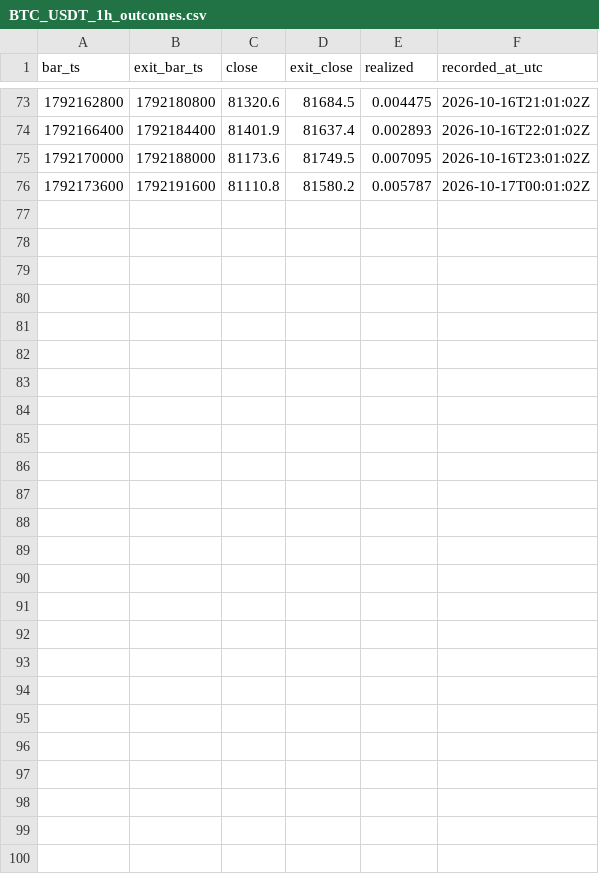
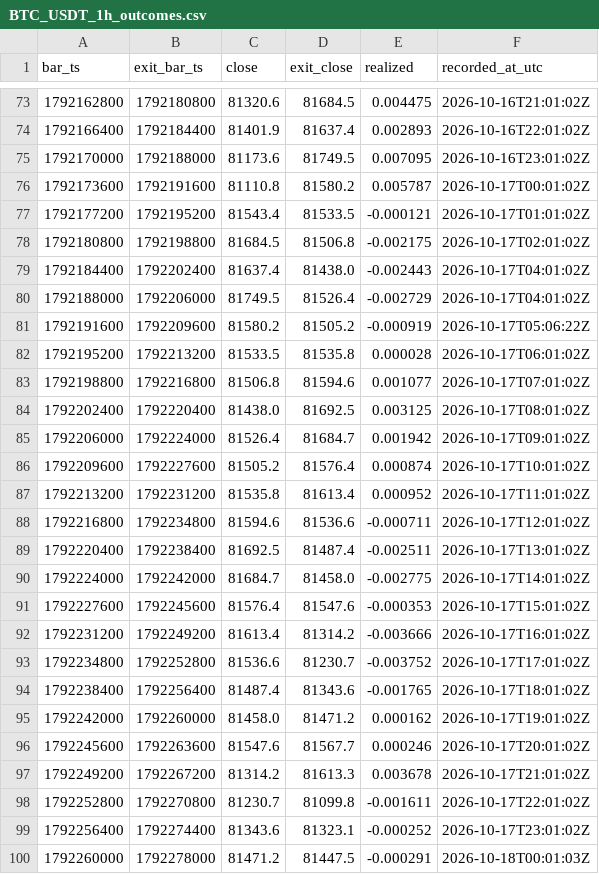
Before and after one commit to jsymen1290/qdm-forward-ledger, a CSV file: ledger/BTC_USDT_1h_outcomes.csv, drawn as a sheet; only a part is shown, gaps mark what is left out; the diff names each change by its address in the sheet, - before the commit and + after, or states it on an @@ line.

```diff
--- a/ledger/BTC_USDT_1h_outcomes.csv
+++ b/ledger/BTC_USDT_1h_outcomes.csv
+row 77: 1792177200 | 1792195200 | 81543.4 | 81533.5 | -0.000121 | 2026-10-17T01:01:02Z
+row 78: 1792180800 | 1792198800 | 81684.5 | 81506.8 | -0.002175 | 2026-10-17T02:01:02Z
+row 79: 1792184400 | 1792202400 | 81637.4 | 81438.0 | -0.002443 | 2026-10-17T04:01:02Z
+row 80: 1792188000 | 1792206000 | 81749.5 | 81526.4 | -0.002729 | 2026-10-17T04:01:02Z
+row 81: 1792191600 | 1792209600 | 81580.2 | 81505.2 | -0.000919 | 2026-10-17T05:06:22Z
+row 82: 1792195200 | 1792213200 | 81533.5 | 81535.8 | 0.000028 | 2026-10-17T06:01:02Z
+row 83: 1792198800 | 1792216800 | 81506.8 | 81594.6 | 0.001077 | 2026-10-17T07:01:02Z
+row 84: 1792202400 | 1792220400 | 81438.0 | 81692.5 | 0.003125 | 2026-10-17T08:01:02Z
+row 85: 1792206000 | 1792224000 | 81526.4 | 81684.7 | 0.001942 | 2026-10-17T09:01:02Z
+row 86: 1792209600 | 1792227600 | 81505.2 | 81576.4 | 0.000874 | 2026-10-17T10:01:02Z
+row 87: 1792213200 | 1792231200 | 81535.8 | 81613.4 | 0.000952 | 2026-10-17T11:01:02Z
+row 88: 1792216800 | 1792234800 | 81594.6 | 81536.6 | -0.000711 | 2026-10-17T12:01:02Z
+row 89: 1792220400 | 1792238400 | 81692.5 | 81487.4 | -0.002511 | 2026-10-17T13:01:02Z
+row 90: 1792224000 | 1792242000 | 81684.7 | 81458.0 | -0.002775 | 2026-10-17T14:01:02Z
+row 91: 1792227600 | 1792245600 | 81576.4 | 81547.6 | -0.000353 | 2026-10-17T15:01:02Z
+row 92: 1792231200 | 1792249200 | 81613.4 | 81314.2 | -0.003666 | 2026-10-17T16:01:02Z
+row 93: 1792234800 | 1792252800 | 81536.6 | 81230.7 | -0.003752 | 2026-10-17T17:01:02Z
+row 94: 1792238400 | 1792256400 | 81487.4 | 81343.6 | -0.001765 | 2026-10-17T18:01:02Z
+row 95: 1792242000 | 1792260000 | 81458.0 | 81471.2 | 0.000162 | 2026-10-17T19:01:02Z
+row 96: 1792245600 | 1792263600 | 81547.6 | 81567.7 | 0.000246 | 2026-10-17T20:01:02Z
+row 97: 1792249200 | 1792267200 | 81314.2 | 81613.3 | 0.003678 | 2026-10-17T21:01:02Z
+row 98: 1792252800 | 1792270800 | 81230.7 | 81099.8 | -0.001611 | 2026-10-17T22:01:02Z
+row 99: 1792256400 | 1792274400 | 81343.6 | 81323.1 | -0.000252 | 2026-10-17T23:01:02Z
+row 100: 1792260000 | 1792278000 | 81471.2 | 81447.5 | -0.000291 | 2026-10-18T00:01:03Z
```
Also changed, not shown: ledger/BTC_USDT_1h_predictions.csv, ledger/ETH_USDT_1h_outcomes.csv, 17 other files.
